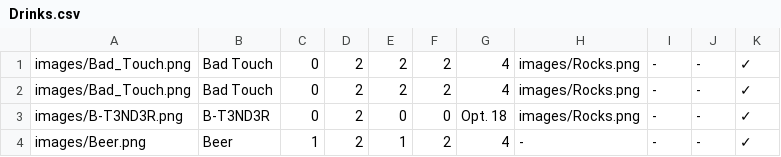
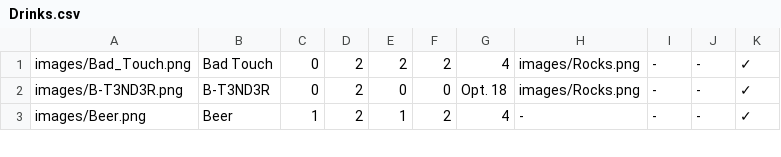
Before and after one commit to Zokaxdesu/Drinktionary, a CSV file: Database/Drinks.csv, drawn as a sheet; only a part is shown; the diff names each change by its address in the sheet, - before the commit and + after, or states it on an @@ line.

Commit message:
Update Drinks.csv

```diff
--- a/Database/Drinks.csv
+++ b/Database/Drinks.csv
-row 2: images/Bad_Touch.png | Bad Touch | 0 | 2 | 2 | 2 | 4 | images/Rocks.png | - | - | ✓
```
